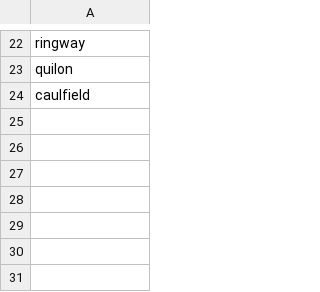
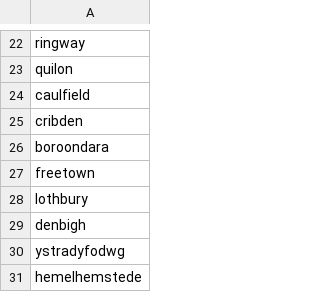
Before and after one commit to mjtriggs/lodge_classifier, a CSV file: data/dicts/loc/loc_cty_manual.csv, drawn as a sheet; only a part is shown, gaps mark what is left out; the diff names each change by its address in the sheet, - before the commit and + after, or states it on an @@ line.

```diff
--- a/data/dicts/loc/loc_cty_manual.csv
+++ b/data/dicts/loc/loc_cty_manual.csv
+row 25: cribden
+row 26: boroondara
+row 27: freetown
+row 28: lothbury
+row 29: denbigh
+row 30: ystradyfodwg
+row 31: hemelhemstede
```
Also changed, not shown: data/dicts/abs/abs_vrt.csv, data/dicts/language/latin_tokens.csv, 41 other files.
